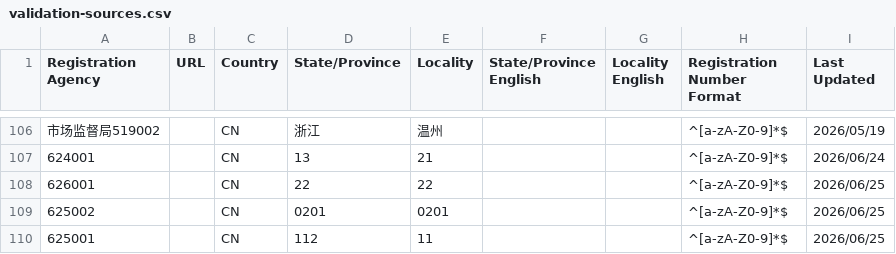
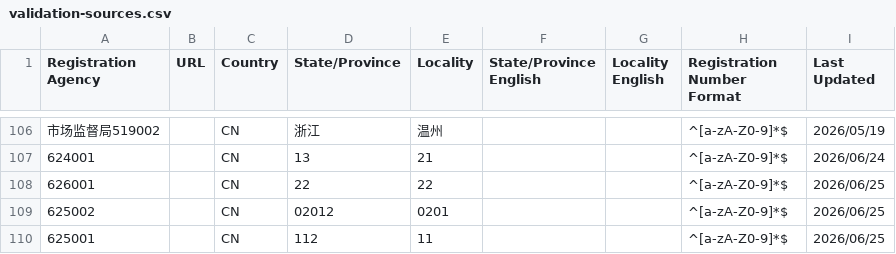
Before and after one commit to PalosChen/validation_data, a CSV file: validation-sources.csv, drawn as a sheet; only a part is shown, gaps mark what is left out; the diff names each change by its address in the sheet, - before the commit and + after, or states it on an @@ line.

Commit message:
Update registration agency: 625002

```diff
--- a/validation-sources.csv
+++ b/validation-sources.csv
-D109 (State/Province): 0201
+D109 (State/Province): 02012
```
Also changed, not shown: 1 other file.
